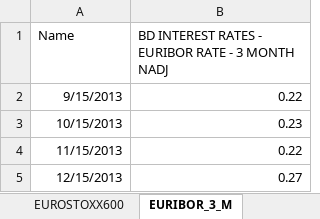
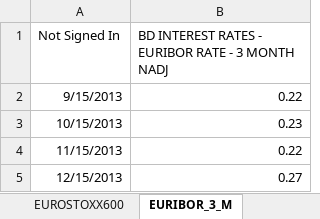
Before and after one commit to RiccardoForni/Regression_Project, an Excel workbook: Consegna/DataEuroStock_Tecnology.xlsx, sheet EURIBOR_3_M, drawn as a sheet; only a part is shown; values as stored, in another font and other column widths than the file's, no borders; the diff names each change by its address in the sheet, - before the commit and + after, or states it on an @@ line.

```diff
--- a/Consegna/DataEuroStock_Tecnology.xlsx (sheet EURIBOR_3_M)
+++ b/Consegna/DataEuroStock_Tecnology.xlsx (sheet EURIBOR_3_M)
-A1: Name
+A1: Not Signed In
```
Also changed, not shown: sheet EUROSTOXX600, sheet Subset, sheet Constituens, other sheet tabs.
